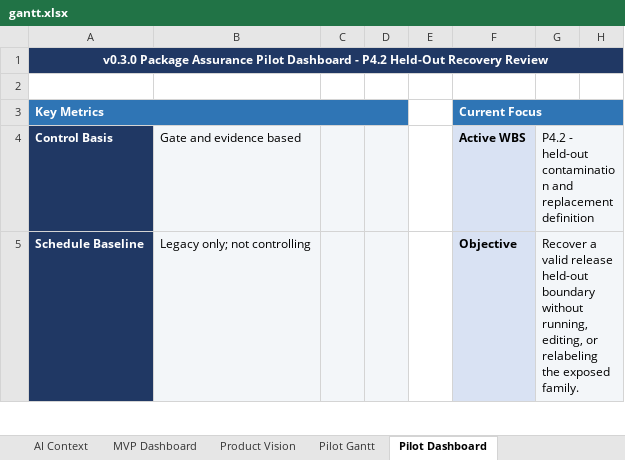
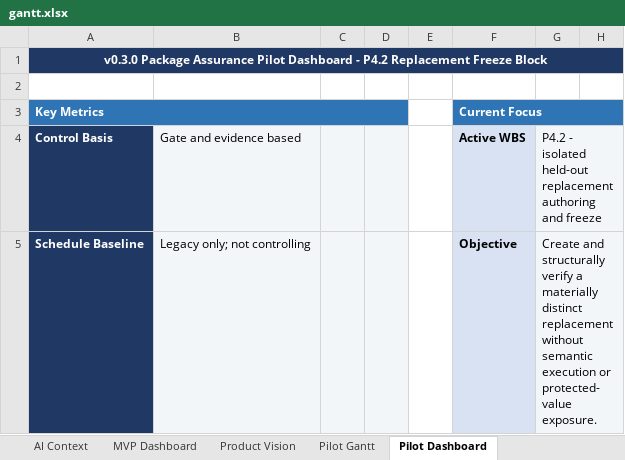
Before and after one commit to Jason-Jensen/mechanical-technical-document-evaluation-harness, an Excel workbook: gantt.xlsx, sheet Pilot Dashboard, drawn as a sheet; only a part is shown; values as stored, in another font and other column widths than the file's, no borders; conditional formats not drawn; the diff covers the shown part only; the diff names each change by its address in the sheet, - before the commit and + after, or states it on an @@ line.

Commit message:
Accept D-110 and authorize replacement freeze

```diff
--- a/gantt.xlsx (sheet Pilot Dashboard)
+++ b/gantt.xlsx (sheet Pilot Dashboard)
-A1: …- P4.2 Held-Out Recovery Review
+A1: …- P4.2 Replacement Freeze Block
-G4: P4.2 - held-out contamination and replacement definition
+G4: P4.2 - isolated held-out replacement authoring and freeze
-G5: Recover a valid release held-out boundary without running, editing, or relabeling the exposed family.
+G5: Create and structurally verify a materially distinct replacement without semantic execution or protected-value exposure.
```
Also changed, not shown: 10 edited cells elsewhere in this sheet, sheet Evidence Register, sheet Pilot Gantt, sheet AI Context, sheet Start Here, sheet Decision Register, sheet Risks & Issues, charts or pictures, 5 other files.
